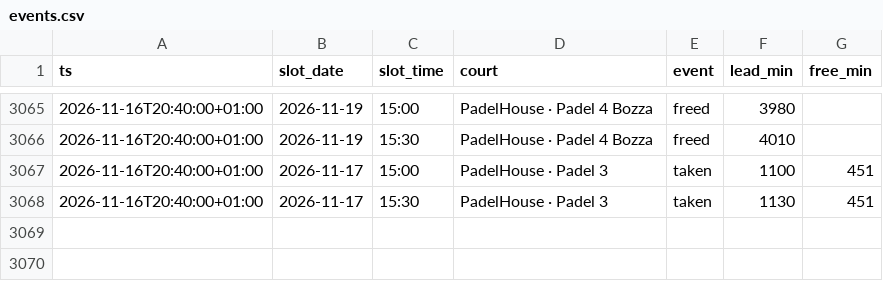
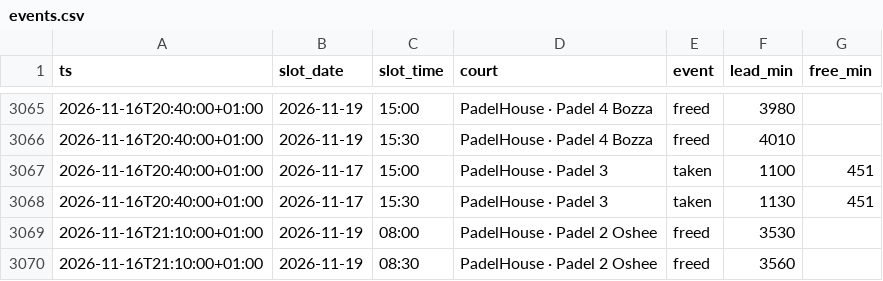
Before and after one commit to romanmelnyk/padel-monitor, a CSV file: data/events.csv, drawn as a sheet; only a part is shown, gaps mark what is left out.

```diff
--- a/data/events.csv
+++ b/data/events.csv
@@ -3068 +3068,3 @@ ts,slot_date,slot_time,court,event,lead_min,free_min
 2026-11-16T20:40:00+01:00,2026-11-17,15:30,PadelHouse · Padel 3,taken,1130,451
+2026-11-16T21:10:00+01:00,2026-11-19,08:00,PadelHouse · Padel 2 Oshee,freed,3530,
+2026-11-16T21:10:00+01:00,2026-11-19,08:30,PadelHouse · Padel 2 Oshee,freed,3560,
```
Also changed, not shown: data/runs.csv, 1 other file.
